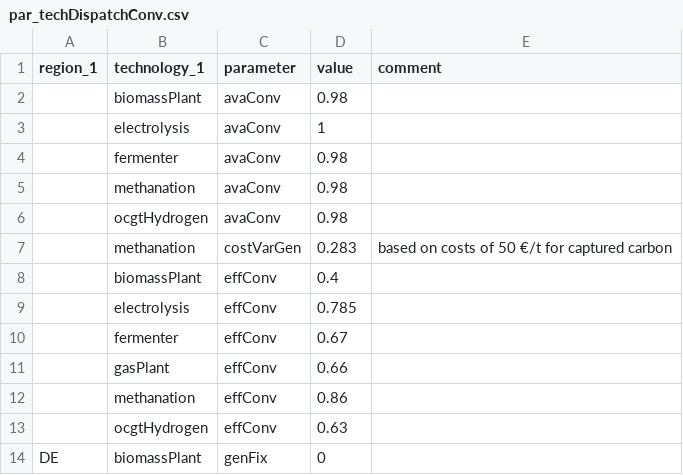
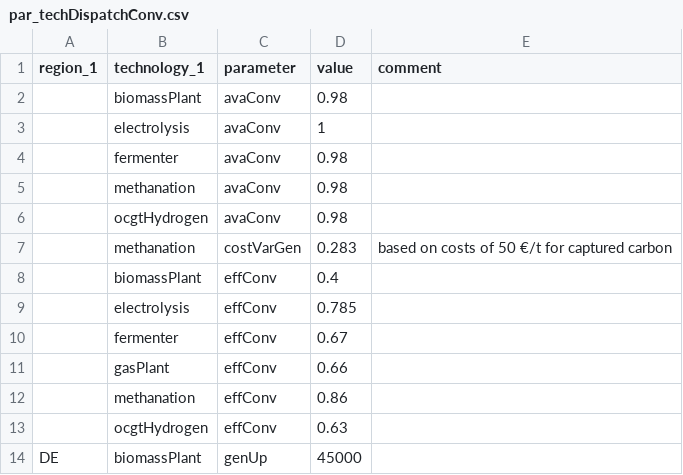
Before and after one commit to mariok90/100p, a CSV file: baseData/technology/par_techDispatchConv.csv, drawn as a sheet.

Commit message:
upper limit biomass 45 gwh

```diff
--- a/baseData/technology/par_techDispatchConv.csv
+++ b/baseData/technology/par_techDispatchConv.csv
@@ -13,2 +13,2 @@ region_1,technology_1,parameter,value,comment
 ,ocgtHydrogen,effConv,0.63,
-DE,biomassPlant,genFix,0,
+DE,biomassPlant,genUp,45000,
```
